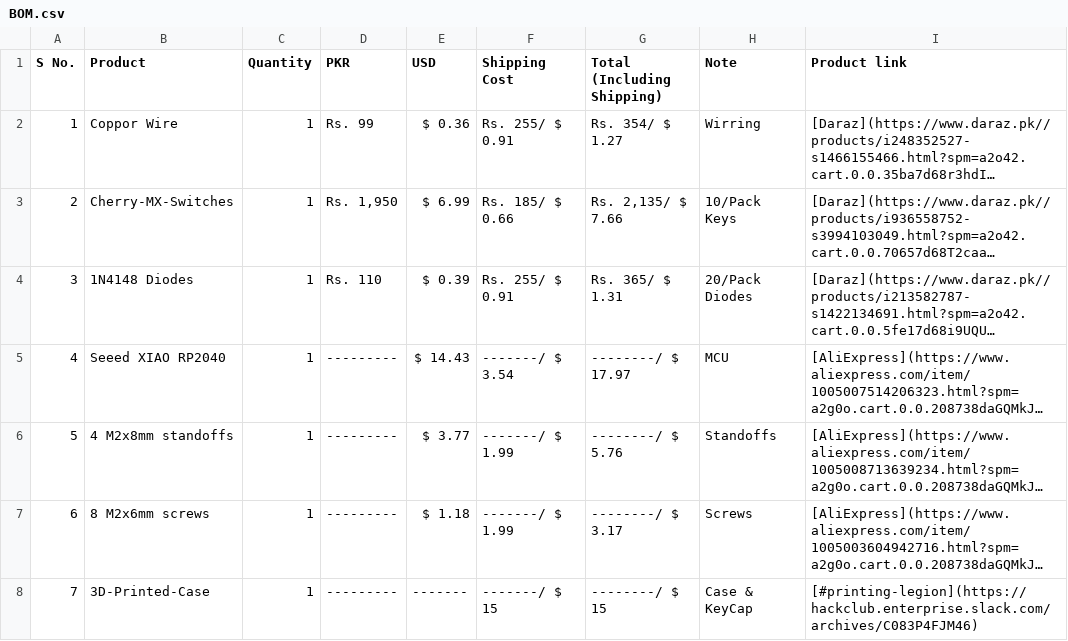
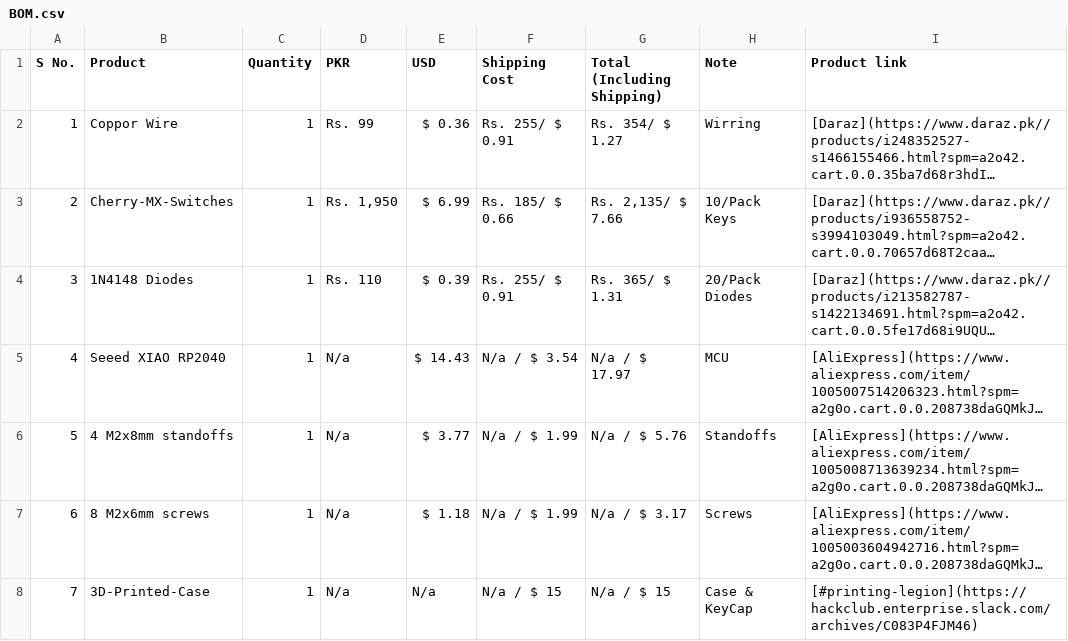
Before and after one commit to lassiipk/EntPad, a CSV file: BOM.csv, drawn as a sheet; long unchanged cells end in …; the diff names each change by its address in the sheet, - before the commit and + after, or states it on an @@ line.

Commit message:
Update BOM.csv

```diff
--- a/BOM.csv
+++ b/BOM.csv
-D5:D8 (PKR): ---------
+D5:D8 (PKR): N/a
-F5 (Shipping Cost): -------/ $ 3.54
+F5 (Shipping Cost): N/a / $ 3.54
-G5 (Total (Including Shipping)): --------/ $ 17.97
+G5 (Total (Including Shipping)): N/a / $ 17.97
-F6:F7 (Shipping Cost): -------/ $ 1.99
+F6:F7 (Shipping Cost): N/a / $ 1.99
-G6 (Total (Including Shipping)): --------/ $ 5.76
+G6 (Total (Including Shipping)): N/a / $ 5.76
-G7 (Total (Including Shipping)): --------/ $ 3.17
+G7 (Total (Including Shipping)): N/a / $ 3.17
-E8 (USD): -------
+E8 (USD): N/a
-F8 (Shipping Cost): -------/ $ 15
+F8 (Shipping Cost): N/a / $ 15
-G8 (Total (Including Shipping)): --------/ $ 15
+G8 (Total (Including Shipping)): N/a / $ 15
```
